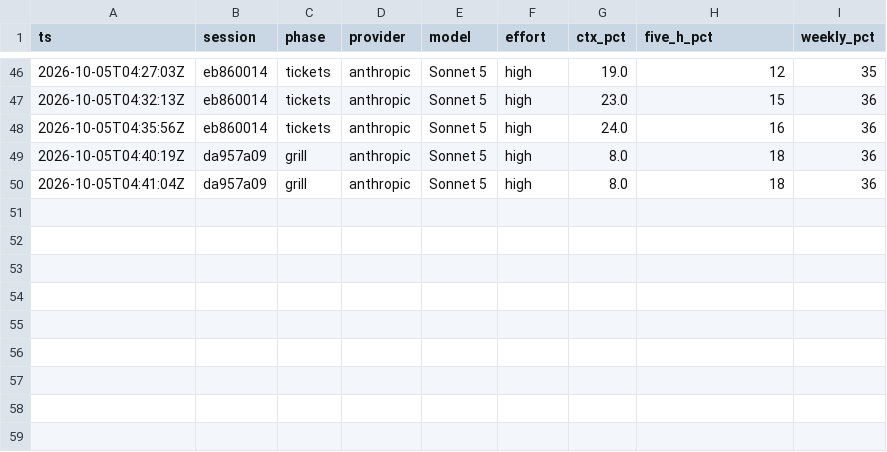
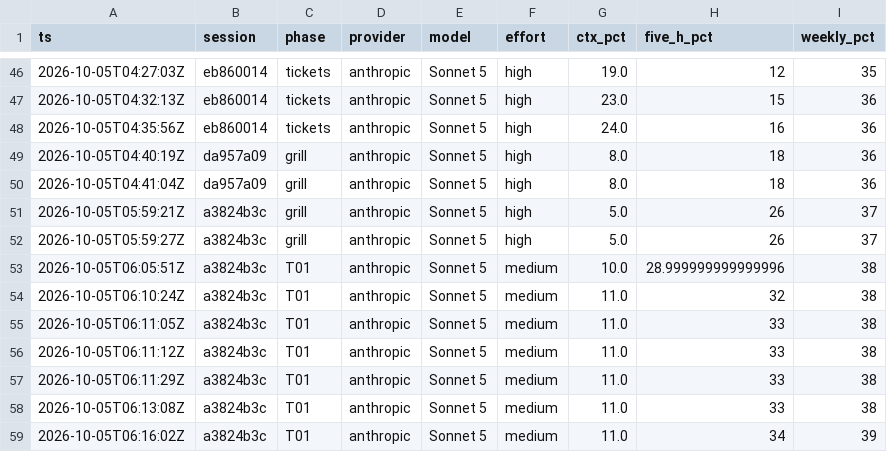
Before and after one commit to adamleidercollege-code/iphs400-mp2-cms, a CSV file: notes/usage-ledger.csv, drawn as a sheet; only a part is shown, gaps mark what is left out.

```diff
--- a/notes/usage-ledger.csv
+++ b/notes/usage-ledger.csv
@@ -50 +50,10 @@ ts,session,phase,provider,model,effort,ctx_pct,five_h_pct,weekly_pct
 2026-10-05T04:41:04Z,da957a09,grill,anthropic,Sonnet 5,high,8.0,18,36
+2026-10-05T05:59:21Z,a3824b3c,grill,anthropic,Sonnet 5,high,5.0,26,37
+2026-10-05T05:59:27Z,a3824b3c,grill,anthropic,Sonnet 5,high,5.0,26,37
+2026-10-05T06:05:51Z,a3824b3c,T01,anthropic,Sonnet 5,medium,10.0,28.999999999999996,38
+2026-10-05T06:10:24Z,a3824b3c,T01,anthropic,Sonnet 5,medium,11.0,32,38
+2026-10-05T06:11:05Z,a3824b3c,T01,anthropic,Sonnet 5,medium,11.0,33,38
+2026-10-05T06:11:12Z,a3824b3c,T01,anthropic,Sonnet 5,medium,11.0,33,38
+2026-10-05T06:11:29Z,a3824b3c,T01,anthropic,Sonnet 5,medium,11.0,33,38
+2026-10-05T06:13:08Z,a3824b3c,T01,anthropic,Sonnet 5,medium,11.0,33,38
+2026-10-05T06:16:02Z,a3824b3c,T01,anthropic,Sonnet 5,medium,11.0,34,39
```
Also changed, not shown: 1 other file.
